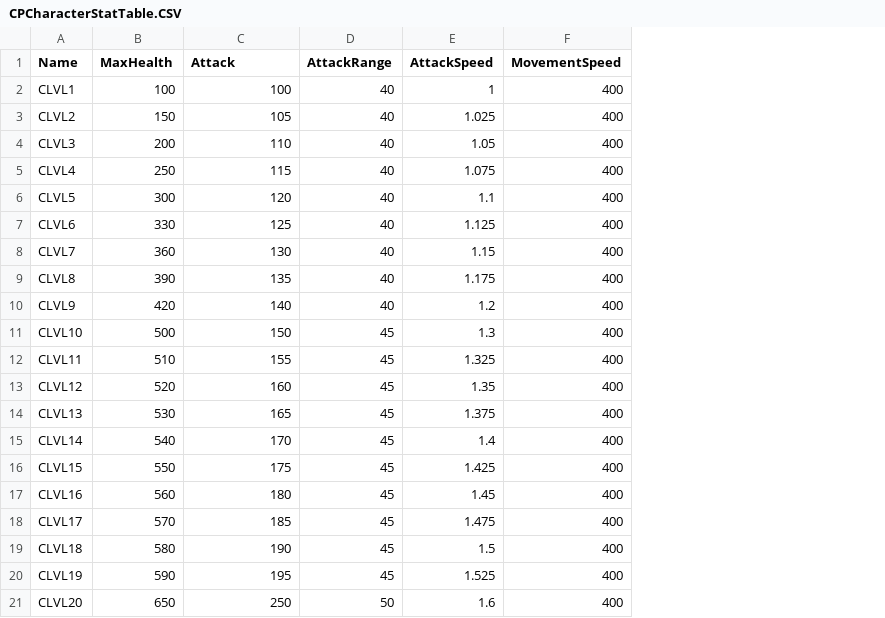
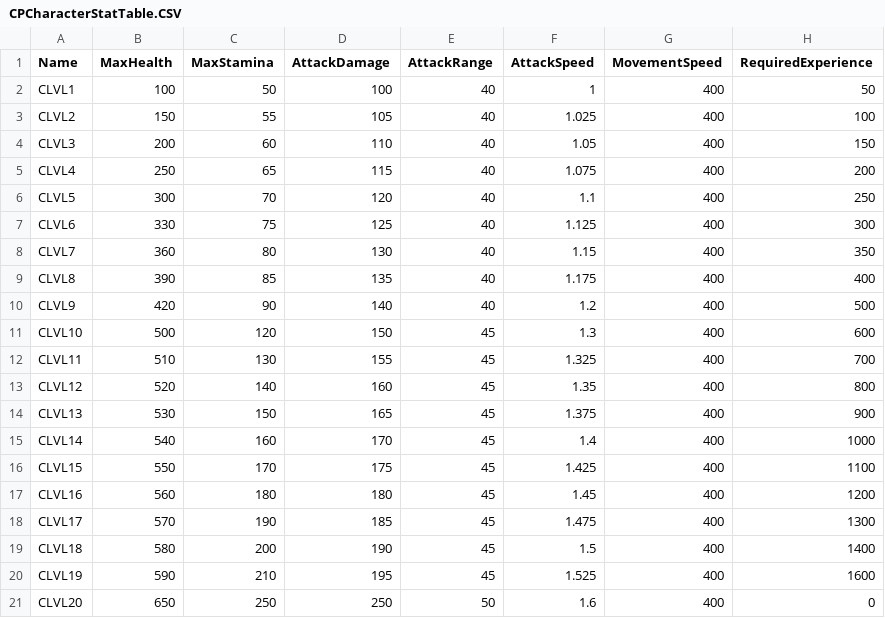
Before and after one commit to carusina/carusinaProject, a CSV file: GameData/CPCharacterStatTable.CSV, drawn as a sheet; addresses are those after the commit; the diff names each change by its address in the sheet, - before the commit and + after, or states it on an @@ line.

Commit message:
Character Stat and Level

```diff
--- a/GameData/CPCharacterStatTable.CSV
+++ b/GameData/CPCharacterStatTable.CSV
+column C (MaxStamina), rows 2-21: 50 | 55 | 60 | 65 | 70 | 75 | 80 | 85 | 90 | 120 | 130 | 140 | 150 | 160 | 170 | 180 | 190 | 200 | 210 | 250
+column H (RequiredExperience), rows 2-21: 50 | 100 | 150 | 200 | 250 | 300 | 350 | 400 | 500 | 600 | 700 | 800 | 900 | 1000 | 1100 | 1200 | 1300 | 1400 | 1600 | 0
-D1: Attack
+D1: AttackDamage
```
Also changed, not shown: 13 other files.
